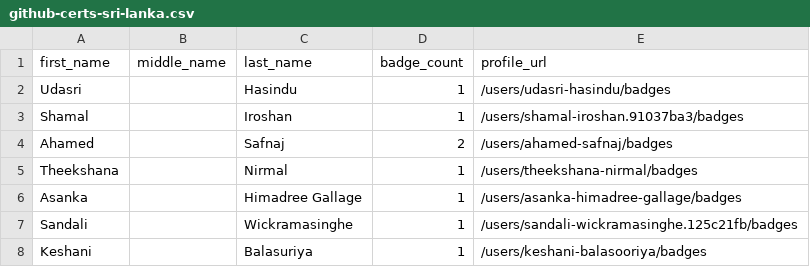
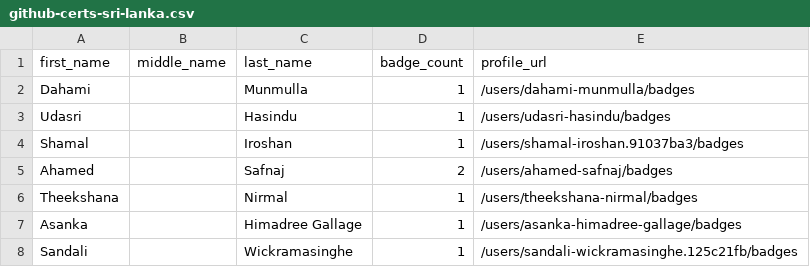
Before and after one commit to Joas707/github-certification-ranking-fork, a CSV file: datasource/github-certs-sri-lanka.csv, drawn as a sheet; only a part is shown; the shorter side is filled out with more unchanged rows.

```diff
--- a/datasource/github-certs-sri-lanka.csv
+++ b/datasource/github-certs-sri-lanka.csv
@@ -1,2 +1,3 @@
 first_name,middle_name,last_name,badge_count,profile_url
+Dahami,,Munmulla,1,/users/dahami-munmulla/badges
 Udasri,,Hasindu,1,/users/udasri-hasindu/badges
```
Also changed, not shown: datasource/github-certs-austria.csv, datasource/github-certs-brazil.csv, 25 other files.
